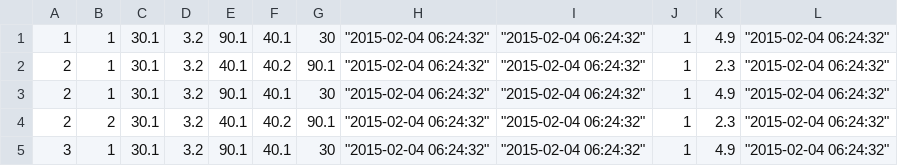
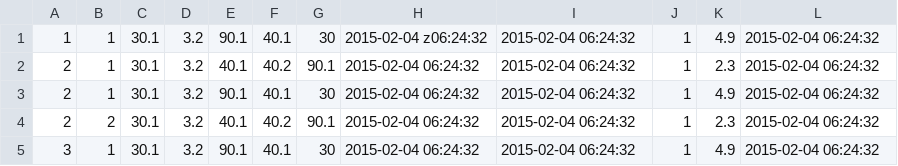
Before and after one commit to maggie9595/372-term-project, a CSV file: csv_data/rides.csv, drawn as a sheet.

Commit message:
Fixed csv data

```diff
--- a/csv_data/rides.csv
+++ b/csv_data/rides.csv
@@ -1,5 +1,5 @@
-1,1,30.1,3.2,90.1,40.1,30," ""2015-02-04 06:24:32"""," ""2015-02-04 06:24:32""",1,4.9," ""2015-02-04 06:24:32"""
-2,1,30.1,3.2,40.1,40.2,90.1," ""2015-02-04 06:24:32"""," ""2015-02-04 06:24:32""",1,2.3," ""2015-02-04 06:24:32"""
-2,1,30.1,3.2,90.1,40.1,30," ""2015-02-04 06:24:32"""," ""2015-02-04 06:24:32""",1,4.9," ""2015-02-04 06:24:32"""
-2,2,30.1,3.2,40.1,40.2,90.1," ""2015-02-04 06:24:32"""," ""2015-02-04 06:24:32""",1,2.3," ""2015-02-04 06:24:32"""
-3,1,30.1,3.2,90.1,40.1,30," ""2015-02-04 06:24:32"""," ""2015-02-04 06:24:32""",1,4.9," ""2015-02-04 06:24:32"""
+"1", "1", "30.1", "3.2", "90.1", "40.1", "30", "2015-02-04 z06:24:32", "2015-02-04 06:24:32", "1", "4.9", "2015-02-04 06:24:32"
+"2", "1", "30.1", "3.2", "40.1", "40.2", "90.1", "2015-02-04 06:24:32", "2015-02-04 06:24:32", "1", "2.3", "2015-02-04 06:24:32"
+"2", "1", "30.1", "3.2", "90.1", "40.1", "30", "2015-02-04 06:24:32", "2015-02-04 06:24:32", "1", "4.9", "2015-02-04 06:24:32"
+"2", "2", "30.1", "3.2", "40.1", "40.2", "90.1", "2015-02-04 06:24:32", "2015-02-04 06:24:32", "1", "2.3", "2015-02-04 06:24:32"
+"3", "1", "30.1", "3.2", "90.1", "40.1", "30", "2015-02-04 06:24:32", "2015-02-04 06:24:32", "1", "4.9", "2015-02-04 06:24:32"
```
Also changed, not shown: csv_data/creditcards.csv, 2 other files.
